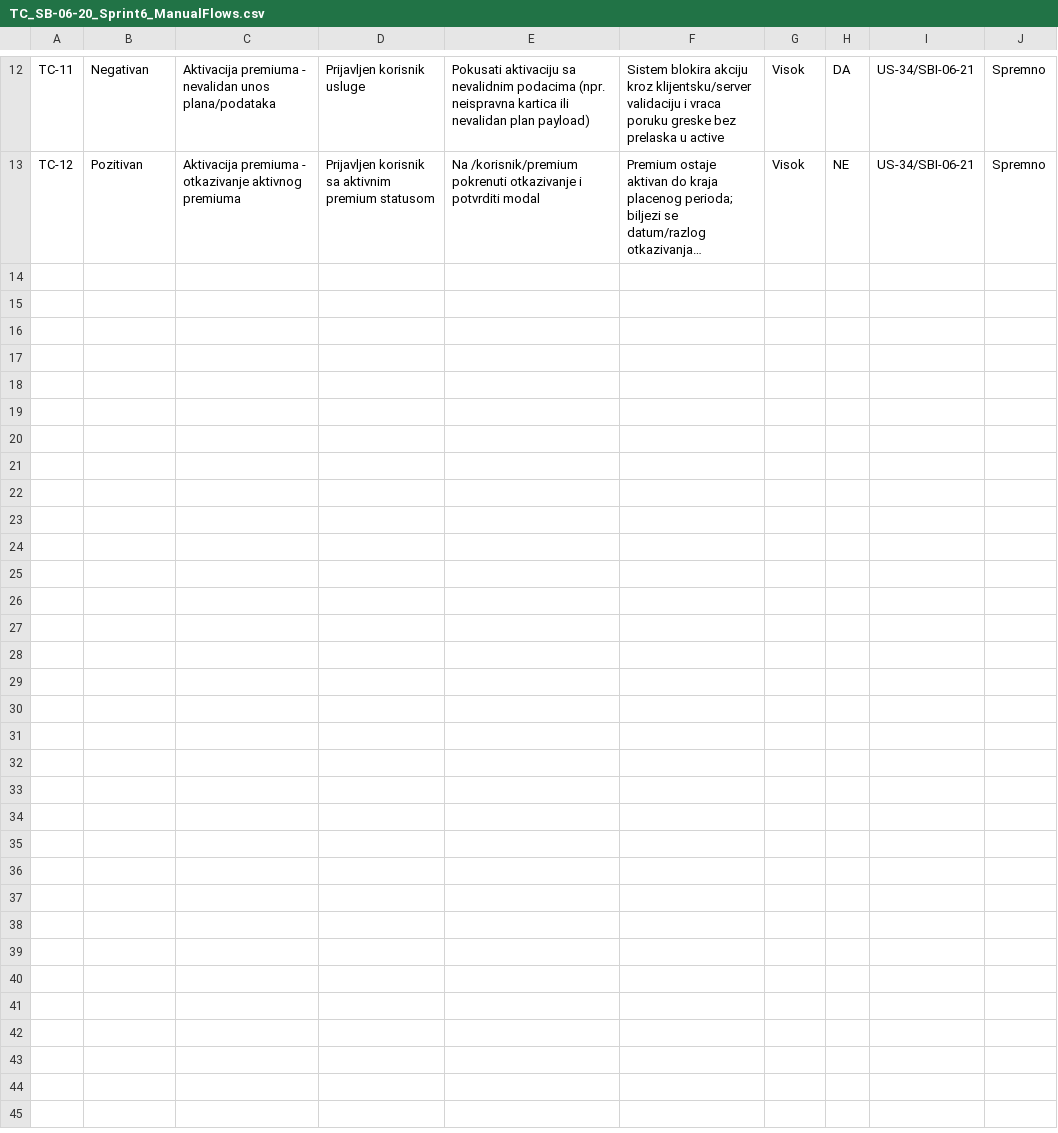
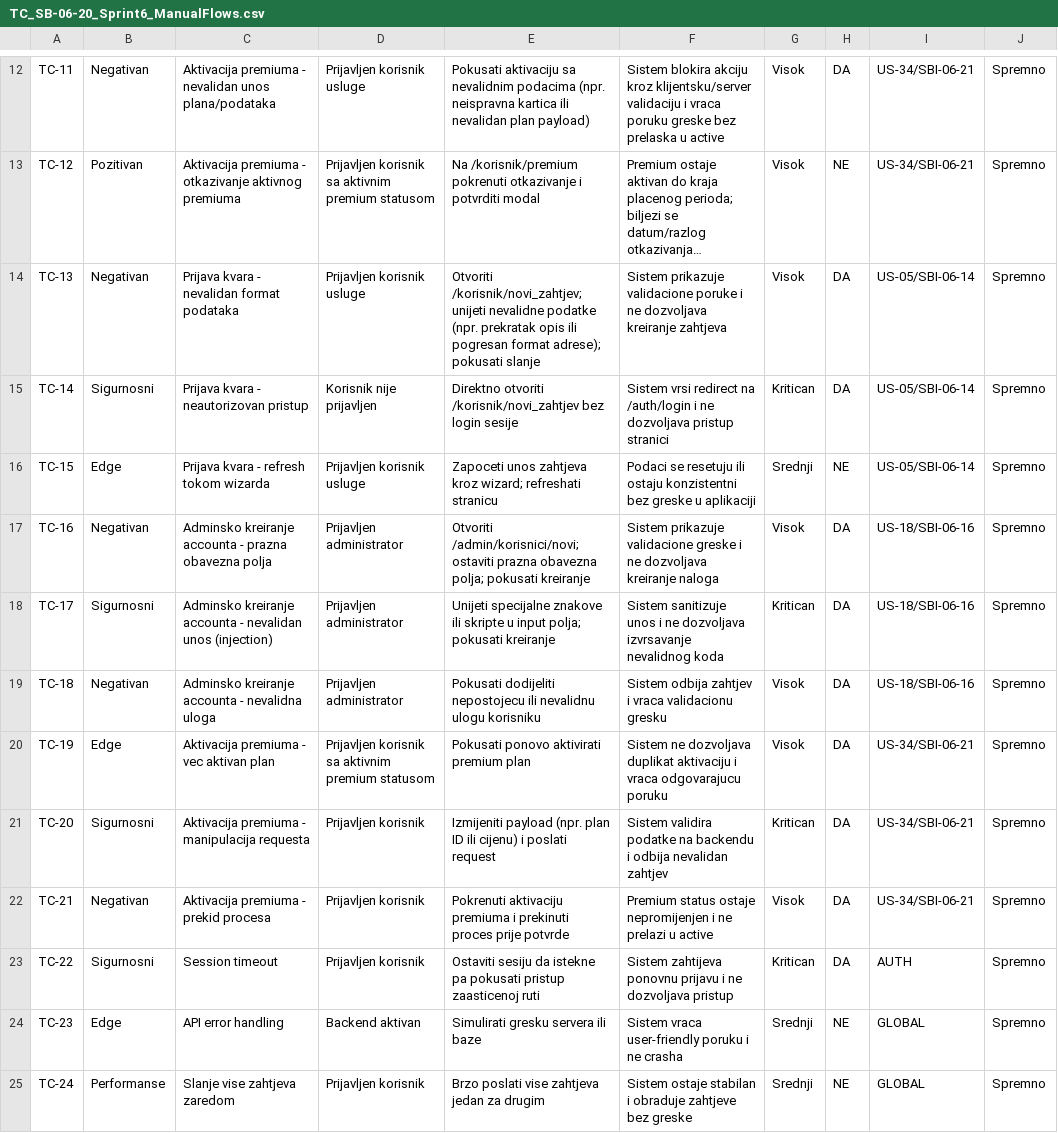
Before and after one commit to agrebic1/NRS-Sistem-za-upravljanje-servisnim-intervencijama, a CSV file: Projekat/docs/testing/SB-06-20/TC_SB-06-20_Sprint6_ManualFlows.csv, drawn as a sheet; only a part is shown, gaps mark what is left out; long unchanged cells end in …; the diff names each change by its address in the sheet, - before the commit and + after, or states it on an @@ line.

Commit message:
Add new test cases for premium activation and account management

```diff
--- a/Projekat/docs/testing/SB-06-20/TC_SB-06-20_Sprint6_ManualFlows.csv
+++ b/Projekat/docs/testing/SB-06-20/TC_SB-06-20_Sprint6_ManualFlows.csv
+row 14: TC-13 | Negativan | Prijava kvara - nevalidan format podataka | Prijavljen korisnik usluge | Otvoriti /korisnik/novi_zahtjev; unijeti nevalidne podatke (npr. prekratak opis ili pogresan format adrese); pokusati slanje | Sistem prikazuje validacione poruke i ne dozvoljava kreiranje zahtjeva | Visok | DA | US-05/SBI-06-14 | Spremno
+row 15: TC-14 | Sigurnosni | Prijava kvara - neautorizovan pristup | Korisnik nije prijavljen | Direktno otvoriti /korisnik/novi_zahtjev bez login sesije | Sistem vrsi redirect na /auth/login i ne dozvoljava pristup stranici | Kritican | DA | US-05/SBI-06-14 | Spremno
+row 16: TC-15 | Edge | Prijava kvara - refresh tokom wizarda | Prijavljen korisnik usluge | Zapoceti unos zahtjeva kroz wizard; refreshati stranicu | Podaci se resetuju ili ostaju konzistentni bez greske u aplikaciji | Srednji | NE | US-05/SBI-06-14 | Spremno
+row 17: TC-16 | Negativan | Adminsko kreiranje accounta - prazna obavezna polja | Prijavljen administrator | Otvoriti /admin/korisnici/novi; ostaviti prazna obavezna polja; pokusati kreiranje | Sistem prikazuje validacione greske i ne dozvoljava kreiranje naloga | Visok | DA | US-18/SBI-06-16 | Spremno
+row 18: TC-17 | Sigurnosni | Adminsko kreiranje accounta - nevalidan unos (injection) | Prijavljen administrator | Unijeti specijalne znakove ili skripte u input polja; pokusati kreiranje | Sistem sanitizuje unos i ne dozvoljava izvrsavanje nevalidnog koda | Kritican | DA | US-18/SBI-06-16 | Spremno
+row 19: TC-18 | Negativan | Adminsko kreiranje accounta - nevalidna uloga | Prijavljen administrator | Pokusati dodijeliti nepostojecu ili nevalidnu ulogu korisniku | Sistem odbija zahtjev i vraca validacionu gresku | Visok | DA | US-18/SBI-06-16 | Spremno
+row 20: TC-19 | Edge | Aktivacija premiuma - vec aktivan plan | Prijavljen korisnik sa aktivnim premium statusom | Pokusati ponovo aktivirati premium plan | Sistem ne dozvoljava duplikat aktivaciju i vraca odgovarajucu poruku | Visok | DA | US-34/SBI-06-21 | Spremno
+row 21: TC-20 | Sigurnosni | Aktivacija premiuma - manipulacija requesta | Prijavljen korisnik | Izmijeniti payload (npr. plan ID ili cijenu) i poslati request | Sistem validira podatke na backendu i odbija nevalidan zahtjev | Kritican | DA | US-34/SBI-06-21 | Spremno
+row 22: TC-21 | Negativan | Aktivacija premiuma - prekid procesa | Prijavljen korisnik | Pokrenuti aktivaciju premiuma i prekinuti proces prije potvrde | Premium status ostaje nepromijenjen i ne prelazi u active | Visok | DA | US-34/SBI-06-21 | Spremno
+row 23: TC-22 | Sigurnosni | Session timeout | Prijavljen korisnik | Ostaviti sesiju da istekne pa pokusati pristup zaasticenoj ruti | Sistem zahtijeva ponovnu prijavu i ne dozvoljava pristup | Kritican | DA | AUTH | Spremno
+row 24: TC-23 | Edge | API error handling | Backend aktivan | Simulirati gresku servera ili baze | Sistem vraca user-friendly poruku i ne crasha | Srednji | NE | GLOBAL | Spremno
+row 25: TC-24 | Performanse | Slanje vise zahtjeva zaredom | Prijavljen korisnik | Brzo poslati vise zahtjeva jedan za drugim | Sistem ostaje stabilan i obraduje zahtjeve bez greske | Srednji | NE | GLOBAL | Spremno
```
